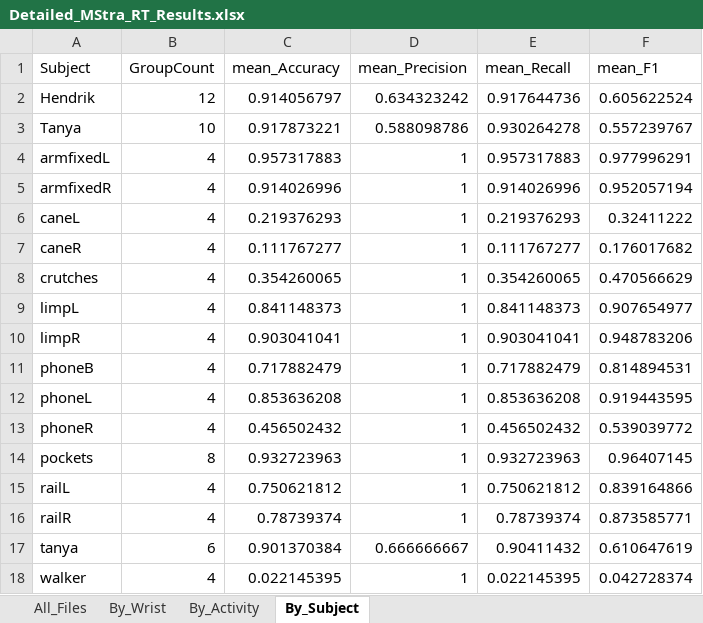
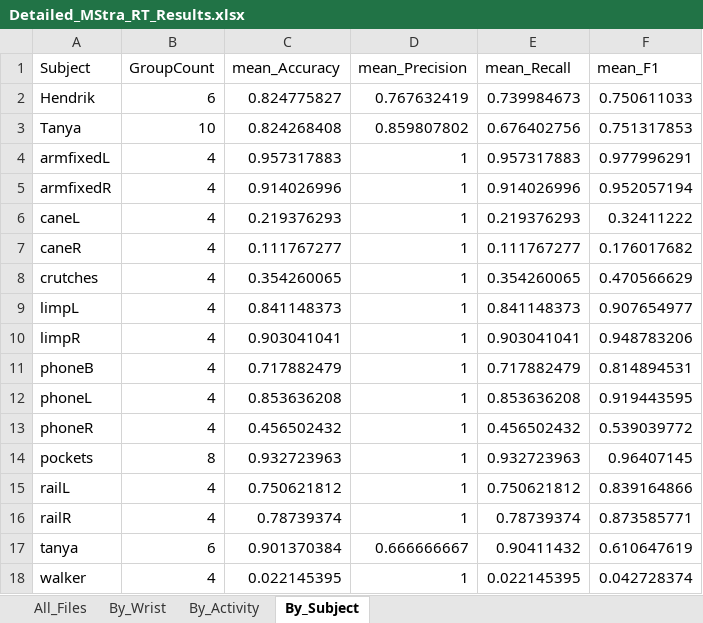
Before and after one commit to hbockenhauer/gait_detection, an Excel workbook: mstraczkiewicz/MStraPlots_RT/Detailed_MStra_RT_Results.xlsx, sheet By_Subject, drawn as a sheet; values as stored, in another font and other column widths than the file's, no borders; the diff names each change by its address in the sheet, - before the commit and + after, or states it on an @@ line.

```diff
--- a/mstraczkiewicz/MStraPlots_RT/Detailed_MStra_RT_Results.xlsx (sheet By_Subject)
+++ b/mstraczkiewicz/MStraPlots_RT/Detailed_MStra_RT_Results.xlsx (sheet By_Subject)
-B2 (GroupCount): 12
+B2 (GroupCount): 6
-C2 (mean_Accuracy): 0.914056797
+C2 (mean_Accuracy): 0.824775827
-D2 (mean_Precision): 0.634323242
+D2 (mean_Precision): 0.767632419
-E2 (mean_Recall): 0.917644736
+E2 (mean_Recall): 0.739984673
-F2 (mean_F1): 0.605622524
+F2 (mean_F1): 0.750611033
-C3 (mean_Accuracy): 0.917873221
+C3 (mean_Accuracy): 0.824268408
-D3 (mean_Precision): 0.588098786
+D3 (mean_Precision): 0.859807802
-E3 (mean_Recall): 0.930264278
+E3 (mean_Recall): 0.676402756
-F3 (mean_F1): 0.557239767
+F3 (mean_F1): 0.751317853
```
Also changed, not shown: sheet All_Files, sheet By_Activity, sheet By_Wrist, 36 other files.
